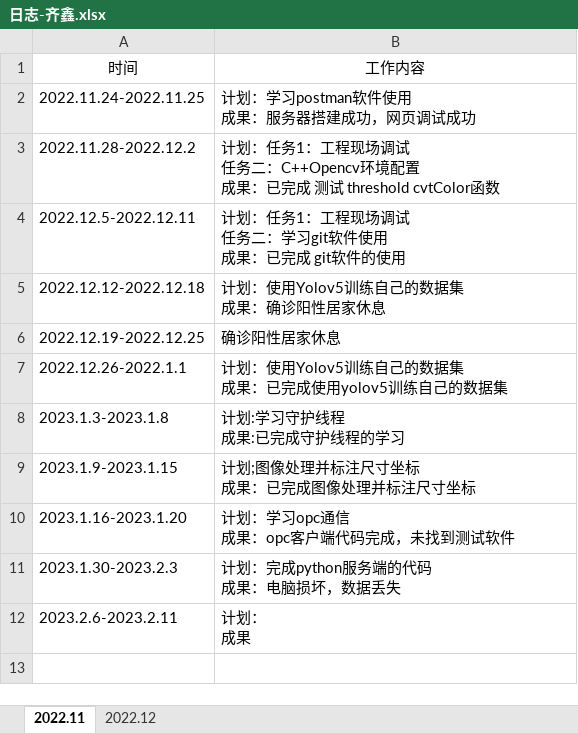
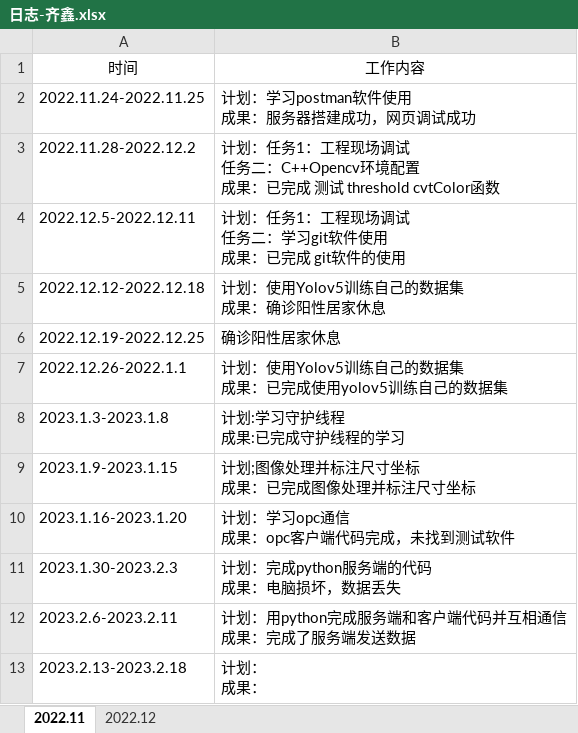
Before and after one commit to qixin12314/testgit, an Excel workbook: 日志-齐鑫.xlsx, sheet 2022.11, drawn as a sheet; values as stored, in another font and other column widths than the file's, no borders; ↵ is a line break in a cell; the diff names each change by its address in the sheet, - before the commit and + after, or states it on an @@ line.

```diff
--- a/日志-齐鑫.xlsx (sheet 2022.11)
+++ b/日志-齐鑫.xlsx (sheet 2022.11)
-B12: 计划： ↵ 成果
+B12: 计划：用python完成服务端和客户端代码并互相通信 ↵ 成果：完成了服务端发送数据
+row 13: 2023.2.13-2023.2.18 | 计划： ↵ 成果：
```
